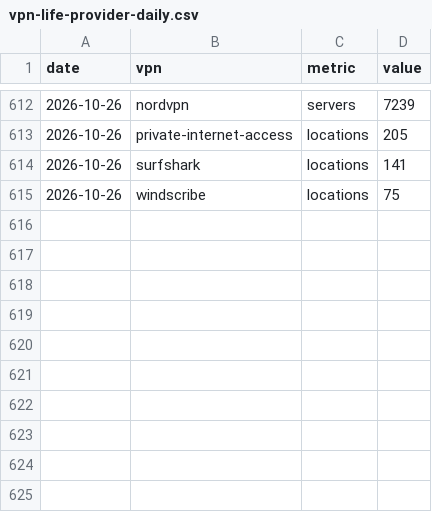
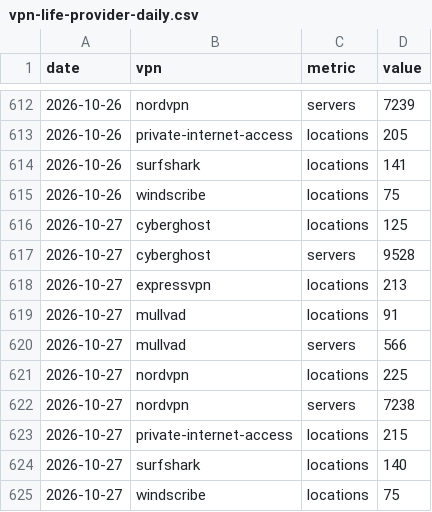
Before and after one commit to VPNLIFE-Official/vpn-infrastructure-dataset, a CSV file: data/vpn-life-provider-daily.csv, drawn as a sheet; only a part is shown, gaps mark what is left out; the diff names each change by its address in the sheet, - before the commit and + after, or states it on an @@ line.

```diff
--- a/data/vpn-life-provider-daily.csv
+++ b/data/vpn-life-provider-daily.csv
+row 616: 2026-10-27 | cyberghost | locations | 125
+row 617: 2026-10-27 | cyberghost | servers | 9528
+row 618: 2026-10-27 | expressvpn | locations | 213
+row 619: 2026-10-27 | mullvad | locations | 91
+row 620: 2026-10-27 | mullvad | servers | 566
+row 621: 2026-10-27 | nordvpn | locations | 225
+row 622: 2026-10-27 | nordvpn | servers | 7238
+row 623: 2026-10-27 | private-internet-access | locations | 215
+row 624: 2026-10-27 | surfshark | locations | 140
+row 625: 2026-10-27 | windscribe | locations | 75
```
Also changed, not shown: data/vpn-life-country-load.csv, data/vpn-life-fx-daily.csv, 4 other files.
